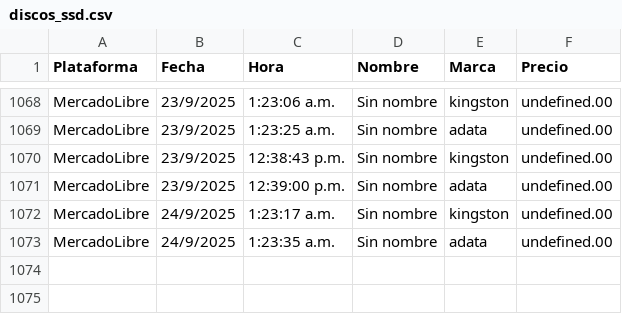
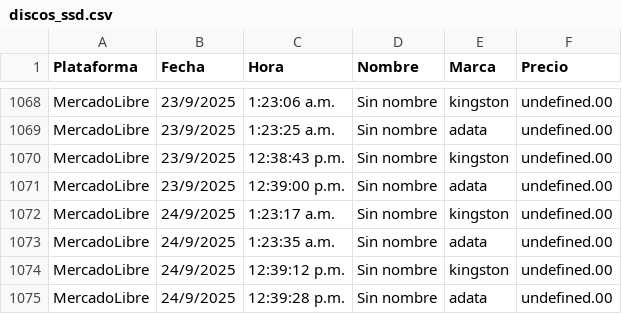
Before and after one commit to JorgeMike/web-scraping, a CSV file: src/csv/discos_ssd.csv, drawn as a sheet; only a part is shown, gaps mark what is left out.

```diff
--- a/src/csv/discos_ssd.csv
+++ b/src/csv/discos_ssd.csv
@@ -1073 +1073,3 @@ MercadoLibre,24/9/2025,1:23:17 a.m.,"Sin nombre","kingston",undefined.00
 MercadoLibre,24/9/2025,1:23:35 a.m.,"Sin nombre","adata",undefined.00
+MercadoLibre,24/9/2025,12:39:12 p.m.,"Sin nombre","kingston",undefined.00
+MercadoLibre,24/9/2025,12:39:28 p.m.,"Sin nombre","adata",undefined.00
```
Also changed, not shown: src/csv/almohadas.csv, src/csv/audifonos.csv, 5 other files.
